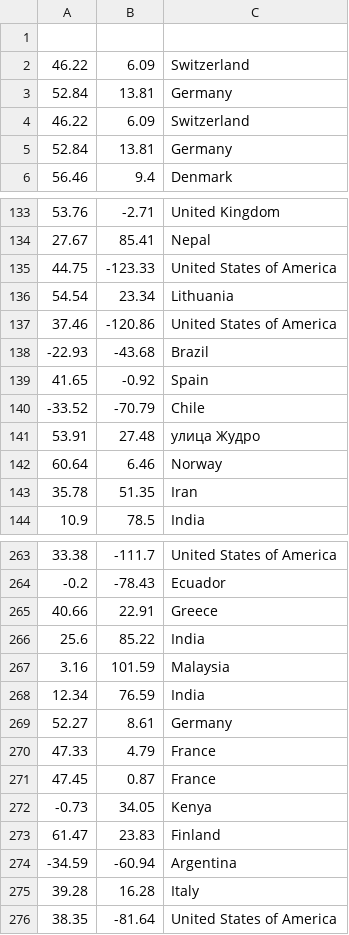
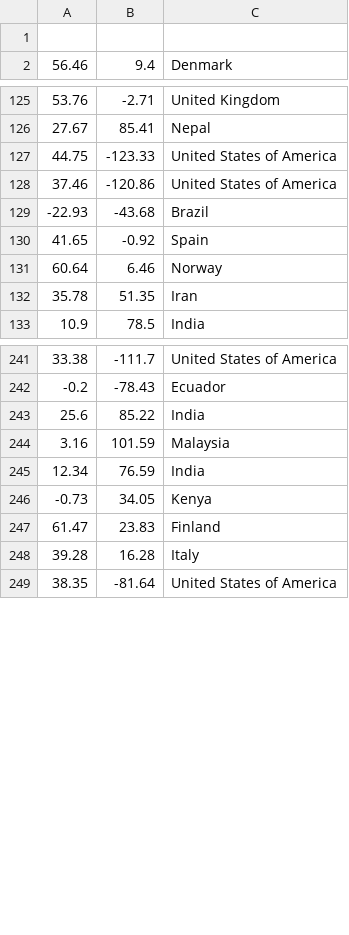
Before and after one commit to blakegallay/deco-locations, a CSV file: data/binnedLocations.csv, drawn as a sheet; only a part is shown, gaps mark what is left out; removed rows and columns are numbered as before the commit, all else as after; the diff covers the shown part only; the diff names each change by its address in the sheet, - before the commit and + after, or states it on an @@ line.

```diff
--- a/data/binnedLocations.csv
+++ b/data/binnedLocations.csv
-row 2: 46.22 | 6.09 | Switzerland
-row 3: 52.84 | 13.81 | Germany
-row 4: 46.22 | 6.09 | Switzerland
-row 5: 52.84 | 13.81 | Germany
-row 136: 54.54 | 23.34 | Lithuania
-row 140: -33.52 | -70.79 | Chile
-row 141: 53.91 | 27.48 | улица Жудро
-row 265: 40.66 | 22.91 | Greece
-row 269: 52.27 | 8.61 | Germany
-row 270: 47.33 | 4.79 | France
-row 271: 47.45 | 0.87 | France
-row 274: -34.59 | -60.94 | Argentina
```
Also changed, not shown: 2 added rows, 32 removed rows and 10 edited cells elsewhere in this file, data/binnedCoordinates.csv, data/contributingCountries.csv, 8 other files.
